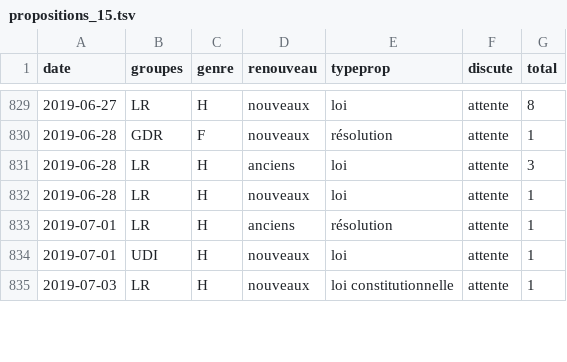
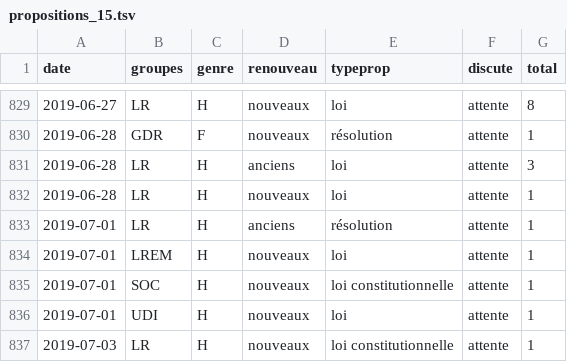
Before and after one commit to RouxRC/parole, a TSV file: data/propositions_15.tsv, drawn as a sheet; only a part is shown, gaps mark what is left out.

```diff
--- a/data/propositions_15.tsv
+++ b/data/propositions_15.tsv
@@ -833,2 +833,4 @@ date	groupes	genre	renouveau	typeprop	discute	total
 2019-07-01	LR	H	anciens	résolution	attente	1
+2019-07-01	LREM	H	nouveaux	loi	attente	1
+2019-07-01	SOC	H	nouveaux	loi constitutionnelle	attente	1
 2019-07-01	UDI	H	nouveaux	loi	attente	1
```
Also changed, not shown: data/amendements_15.tsv.
